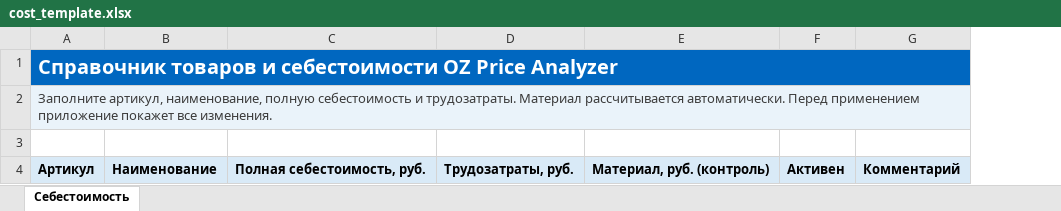
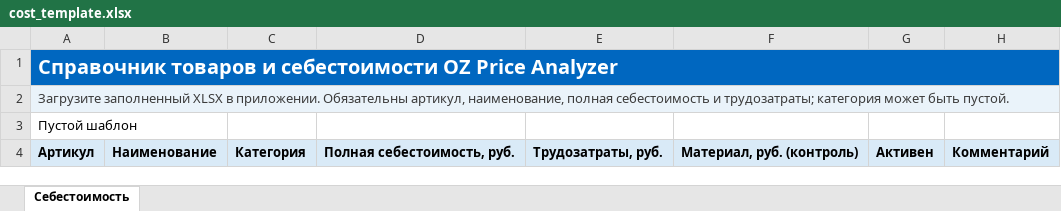
Before and after one commit to otdelvsego-spec/OZPriceAnalyzer, an Excel workbook: ozon_app/resources/cost_template.xlsx, sheet Себестоимость, drawn as a sheet; values as stored, in another font and other column widths than the file's, no borders; conditional formats and table styles not drawn; addresses are those after the commit; the diff names each change by its address in the sheet, - before the commit and + after, or states it on an @@ line.

```diff
--- a/ozon_app/resources/cost_template.xlsx (sheet Себестоимость)
+++ b/ozon_app/resources/cost_template.xlsx (sheet Себестоимость)
+column C, row 4: Категория
-B1 fill: #0067C0
+B1 fill: none
-D1:H1 fill: #0067C0
+D1:H1 fill: none
-A2: Заполните артикул, наименование, полную себестоимость и трудозатраты. Материал рассчитывается автоматически. Перед применением приложение покажет все изменения.
+A2: Загрузите заполненный XLSX в приложении. Обязательны артикул, наименование, полная себестоимость и трудозатраты; категория может быть пустой.
-B2 fill: #EAF3FA
+B2 fill: none
-D2:H2 fill: #EAF3FA
+D2:H2 fill: none
-A3: (empty)
+A3: Пустой шаблон
```
Also changed, not shown: 14 other files.
